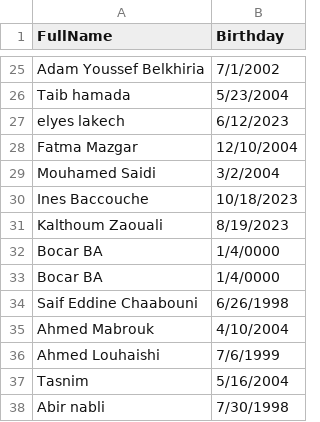
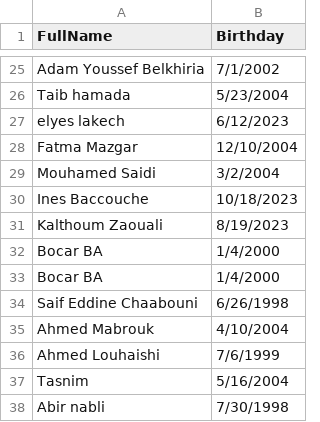
Before and after one commit to ChouaiebAmine/Pristini-Students-Birthday-System, a CSV file: test.csv, drawn as a sheet; only a part is shown, gaps mark what is left out.

```diff
--- a/test.csv
+++ b/test.csv
@@ -31,4 +31,4 @@ Ines Baccouche ,10/18/2023
 Kalthoum Zaouali ,8/19/2023
-Bocar BA,1/4/0000
-Bocar BA,1/4/0000
+Bocar BA,1/4/2000
+Bocar BA,1/4/2000
 Saif Eddine Chaabouni,6/26/1998
```
Also changed, not shown: Students.csv, 6 other files.
